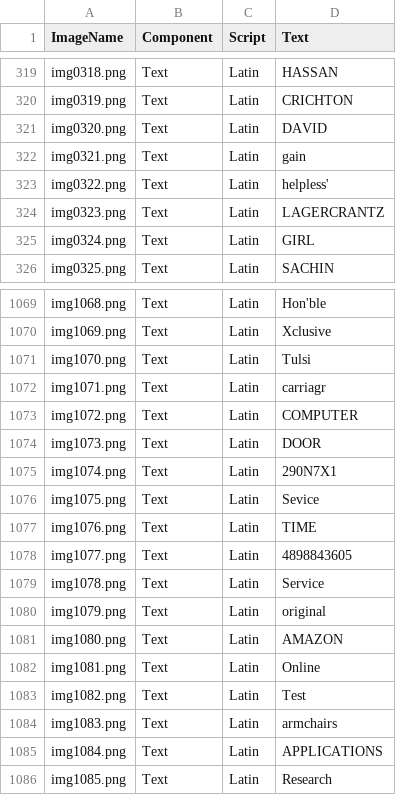
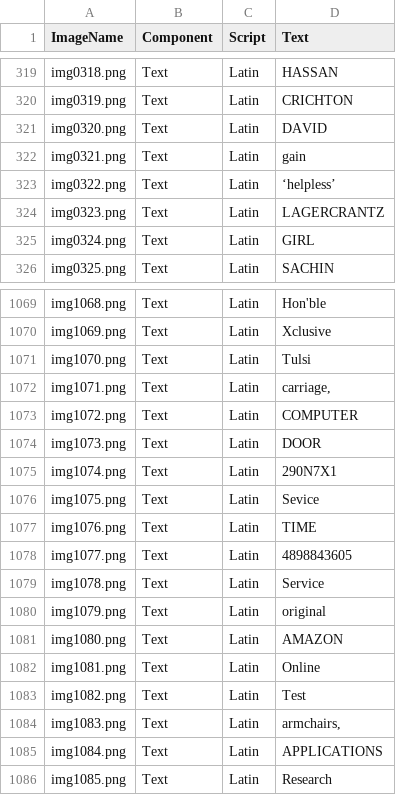
Before and after one commit to iilabau/AUTNTdataset, a TSV file: Training/Text/Document/Latin/GT_Training_Doc_Latin.tsv, drawn as a sheet; only a part is shown, gaps mark what is left out; the diff names each change by its address in the sheet, - before the commit and + after, or states it on an @@ line.

```diff
--- a/Training/Text/Document/Latin/GT_Training_Doc_Latin.tsv
+++ b/Training/Text/Document/Latin/GT_Training_Doc_Latin.tsv
-D323 (Text): helpless'
+D323 (Text): ‘helpless’
-D1072 (Text): carriagr
+D1072 (Text): carriage,
-D1084 (Text): armchairs
+D1084 (Text): armchairs,
```
Also changed, not shown: Training/Text/Document/Bengali/GT_Training_Doc_Bengali.tsv, Training/Text/Scene/Devanagari/GT_Training_Scene_Devanagari.tsv, 9 other files.
